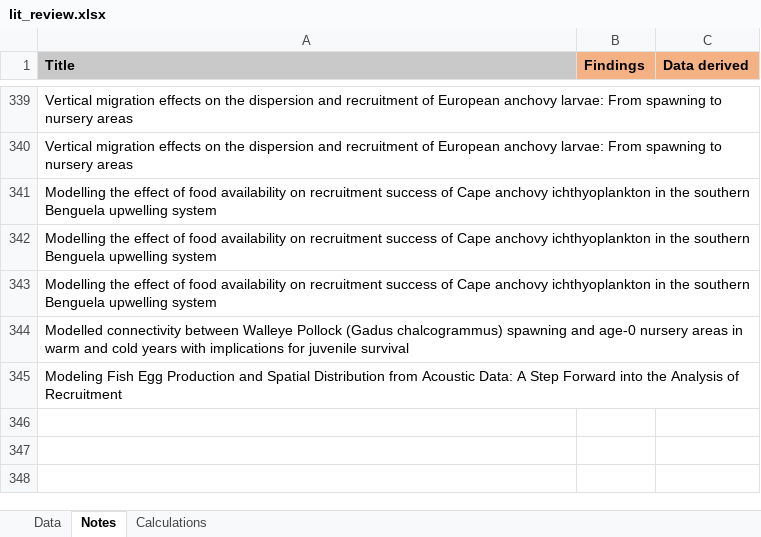
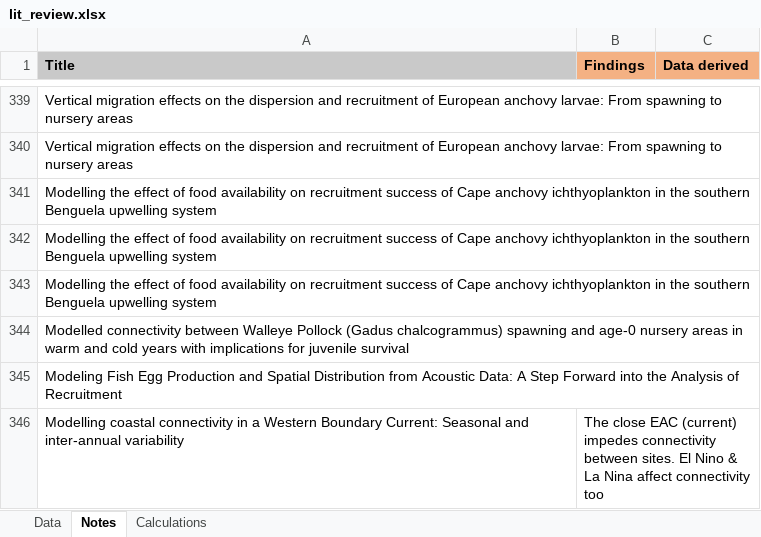
Before and after one commit to iftikhar8/thesis, an Excel workbook: chapters/lit_review/data/lit_review.xlsx, sheet Notes, drawn as a sheet; only a part is shown, gaps mark what is left out; values as stored, in another font and other column widths than the file's, no borders; conditional formats not drawn; the diff names each change by its address in the sheet, - before the commit and + after, or states it on an @@ line.

```diff
--- a/chapters/lit_review/data/lit_review.xlsx (sheet Notes)
+++ b/chapters/lit_review/data/lit_review.xlsx (sheet Notes)
+row 346: Modelling coastal connectivity in a Western Boundary Current: Seasonal and inter-annual variability | The close EAC (current) impedes connectivity between sites. El Nino & La Nina affect connectivity too
```
Also changed, not shown: sheet Data, 7 other files.
